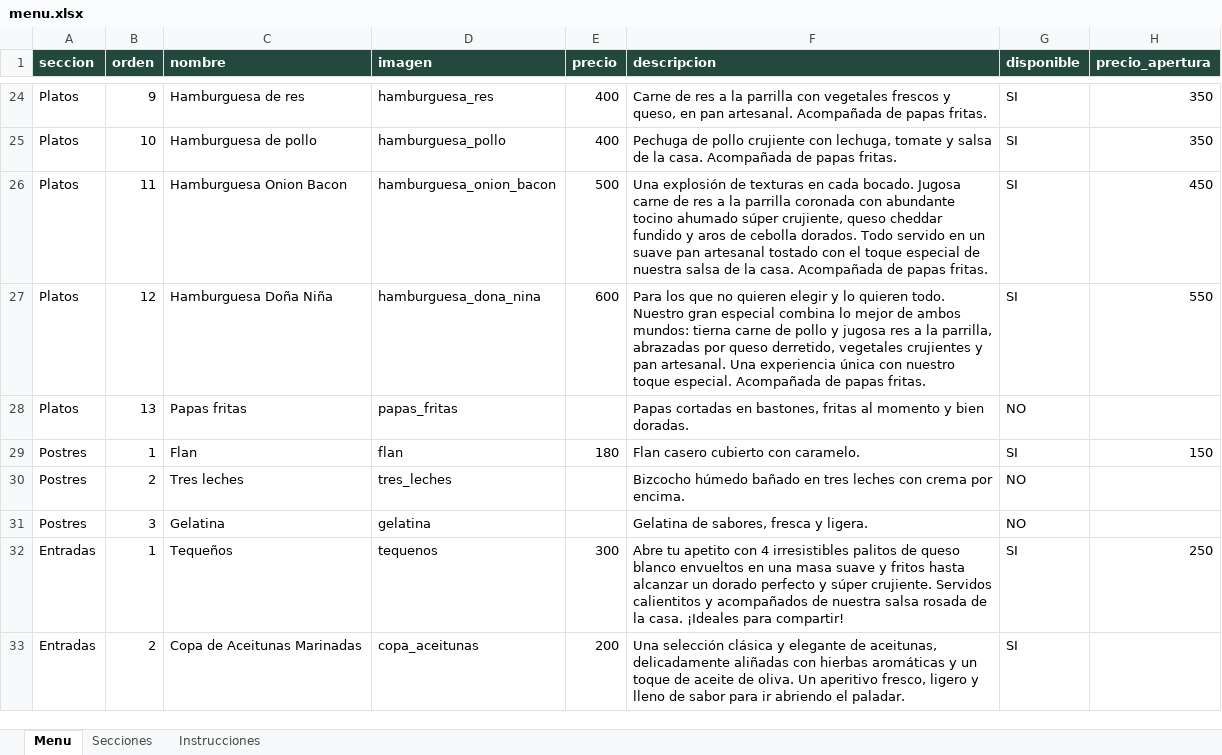
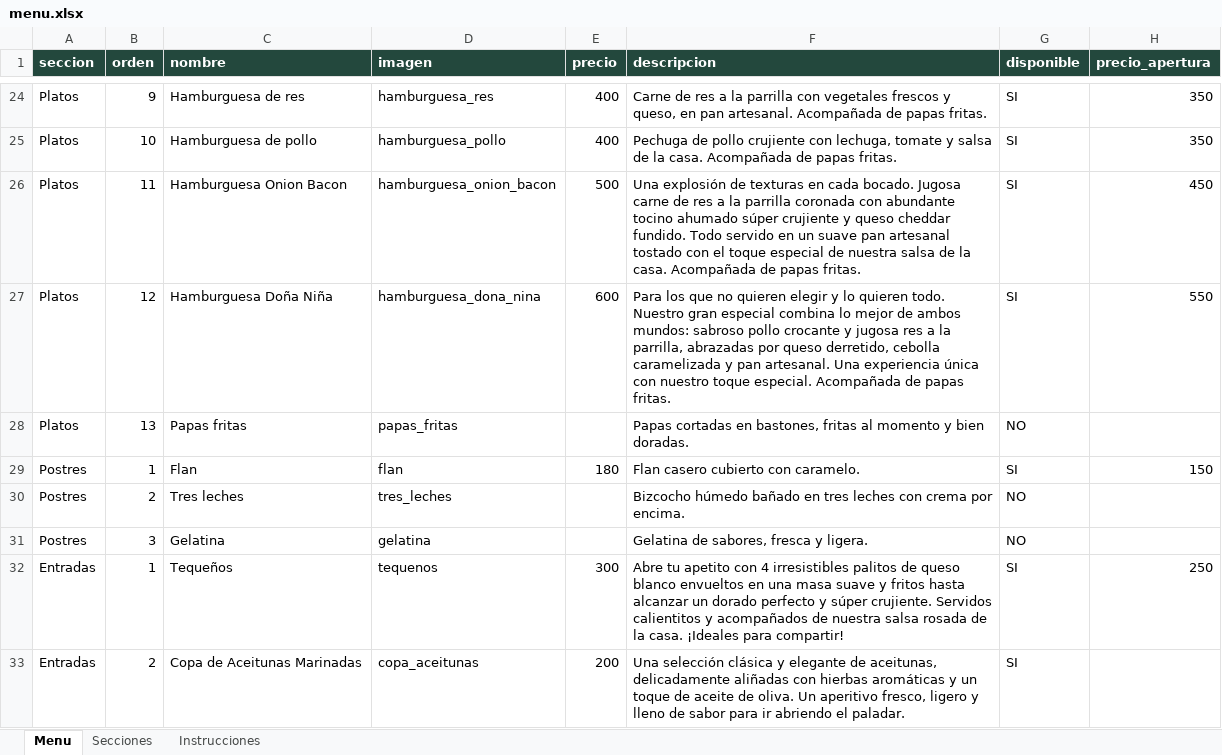
Before and after one commit to Mss-01/menu_restaurante, an Excel workbook: menu.xlsx, sheet Menu, drawn as a sheet; only a part is shown, gaps mark what is left out; values as stored, in another font and other column widths than the file's, no borders; the diff names each change by its address in the sheet, - before the commit and + after, or states it on an @@ line.

Commit message:
Actualizando menu.

```diff
--- a/menu.xlsx (sheet Menu)
+++ b/menu.xlsx (sheet Menu)
-F26 (descripcion): …ahumado súper crujiente, queso cheddar fundido y aros de cebolla dorados. Todo servido…
+F26 (descripcion): …ahumado súper crujiente y queso cheddar fundido. Todo servido…
-F27 (descripcion): …ambos mundos: tierna carne de pollo y jugosa res a la parrilla, abrazadas por queso derretido, vegetales crujientes y pan…
+F27 (descripcion): …ambos mundos: sabroso pollo crocante y jugosa res a la parrilla, abrazadas por queso derretido, cebolla caramelizada y pan…
```
Also changed, not shown: 5 other files.
